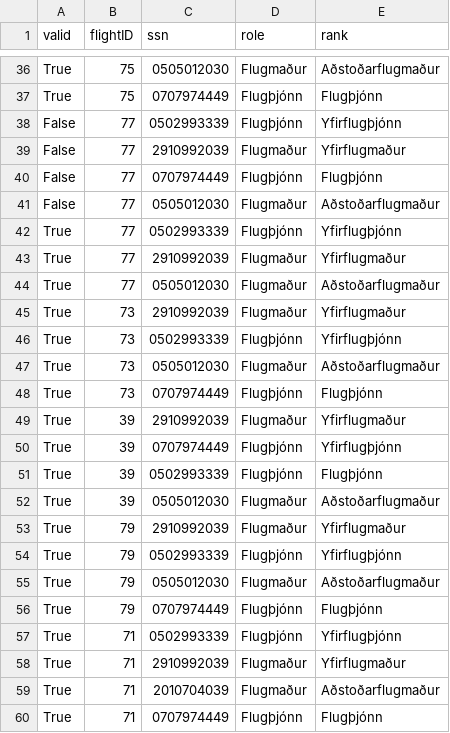
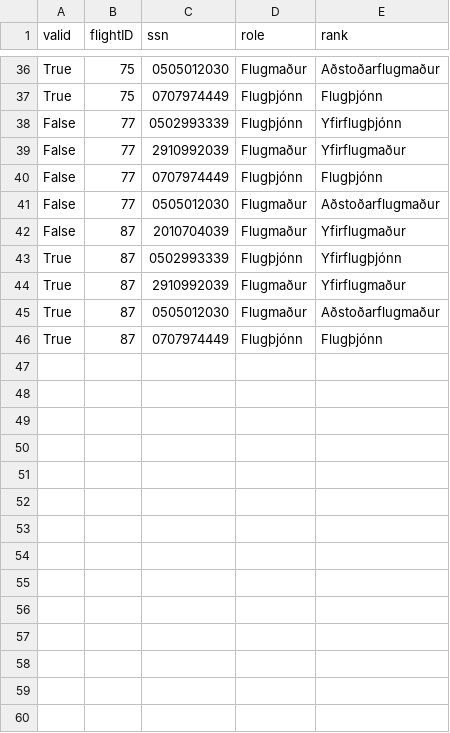
Before and after one commit to eidur84/NaN_air, a CSV file: NAMS/database/csv_files/Crew.csv, drawn as a sheet; only a part is shown, gaps mark what is left out.

Commit message:
staff only assigned one flight each day

```diff
--- a/NAMS/database/csv_files/Crew.csv
+++ b/NAMS/database/csv_files/Crew.csv
@@ -41,20 +41,6 @@ False,77,0707974449,Flugþjónn,Flugþjónn
 False,77,0505012030,Flugmaður,Aðstoðarflugmaður
-True,77,0502993339,Flugþjónn,Yfirflugþjónn
-True,77,2910992039,Flugmaður,Yfirflugmaður
-True,77,0505012030,Flugmaður,Aðstoðarflugmaður
-True,73,2910992039,Flugmaður,Yfirflugmaður
-True,73,0502993339,Flugþjónn,Yfirflugþjónn
-True,73,0505012030,Flugmaður,Aðstoðarflugmaður
-True,73,0707974449,Flugþjónn,Flugþjónn
-True,39,2910992039,Flugmaður,Yfirflugmaður
-True,39,0707974449,Flugþjónn,Yfirflugþjónn
-True,39,0502993339,Flugþjónn,Flugþjónn
-True,39,0505012030,Flugmaður,Aðstoðarflugmaður
-True,79,2910992039,Flugmaður,Yfirflugmaður
-True,79,0502993339,Flugþjónn,Yfirflugþjónn
-True,79,0505012030,Flugmaður,Aðstoðarflugmaður
-True,79,0707974449,Flugþjónn,Flugþjónn
-True,71,0502993339,Flugþjónn,Yfirflugþjónn
-True,71,2910992039,Flugmaður,Yfirflugmaður
-True,71,2010704039,Flugmaður,Aðstoðarflugmaður
-True,71,0707974449,Flugþjónn,Flugþjónn
+False,87,2010704039,Flugmaður,Yfirflugmaður
+True,87,0502993339,Flugþjónn,Yfirflugþjónn
+True,87,2910992039,Flugmaður,Yfirflugmaður
+True,87,0505012030,Flugmaður,Aðstoðarflugmaður
+True,87,0707974449,Flugþjónn,Flugþjónn
```
Also changed, not shown: NAMS/database/csv_files/RoundTrips.csv, NAMS/database/csv_files/backups/RoundTrips.csv, 5 other files.
